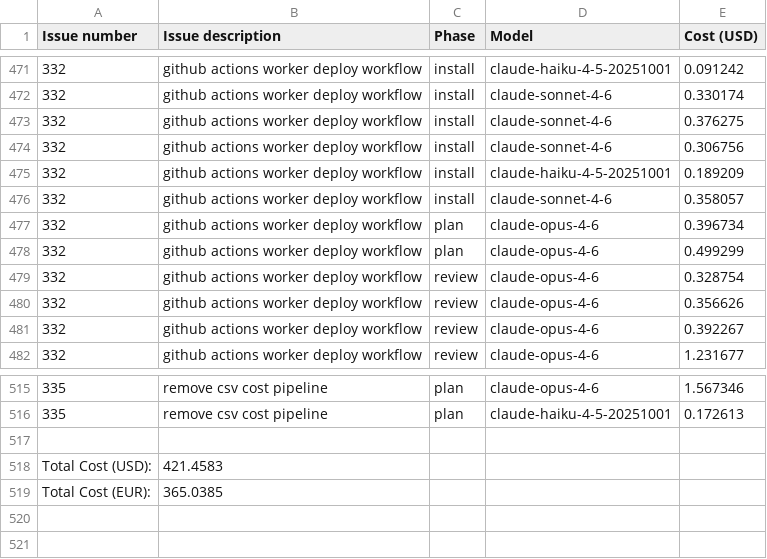
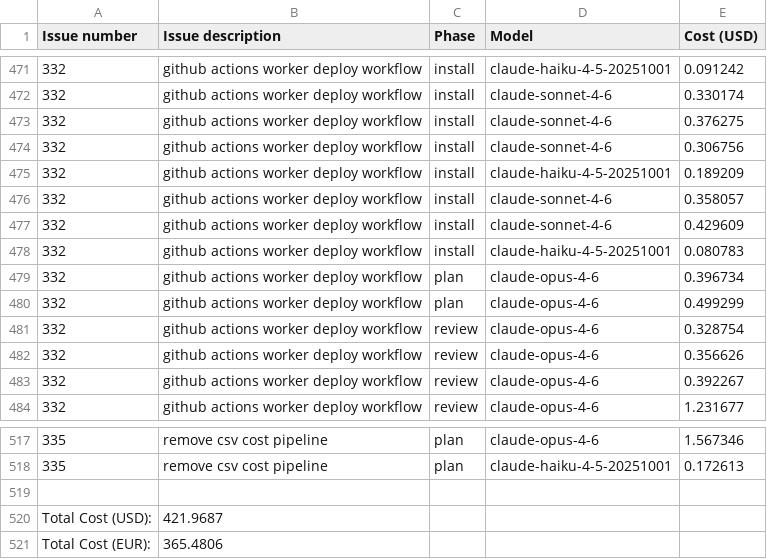
Before and after one commit to paysdoc/AI_Dev_Workflow, a CSV file: projects/AI_Dev_Workflow/total-cost.csv, drawn as a sheet; only a part is shown, gaps mark what is left out.

```diff
--- a/projects/AI_Dev_Workflow/total-cost.csv
+++ b/projects/AI_Dev_Workflow/total-cost.csv
@@ -476,2 +476,4 @@ Issue number,Issue description,Phase,Model,Cost (USD)
 332,github actions worker deploy workflow,install,claude-sonnet-4-6,0.358057
+332,github actions worker deploy workflow,install,claude-sonnet-4-6,0.429609
+332,github actions worker deploy workflow,install,claude-haiku-4-5-20251001,0.080783
 332,github actions worker deploy workflow,plan,claude-opus-4-6,0.396734
@@ -517,3 +519,3 @@ Issue number,Issue description,Phase,Model,Cost (USD)
 
-Total Cost (USD):,421.4583
-Total Cost (EUR):,365.0385
+Total Cost (USD):,421.9687
+Total Cost (EUR):,365.4806
```
Also changed, not shown: projects/AI_Dev_Workflow/332-github-actions-worker-deploy-workflow.csv.
